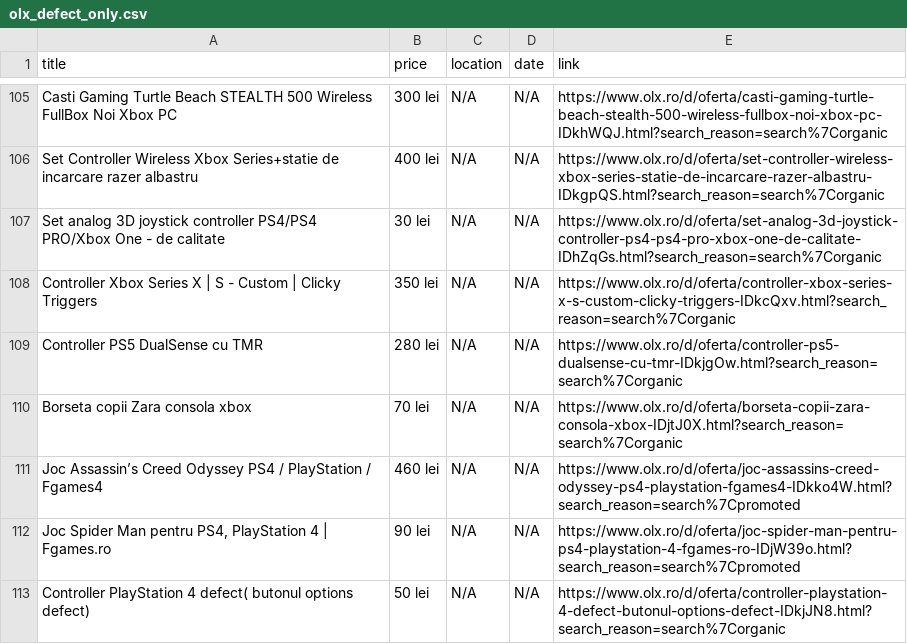
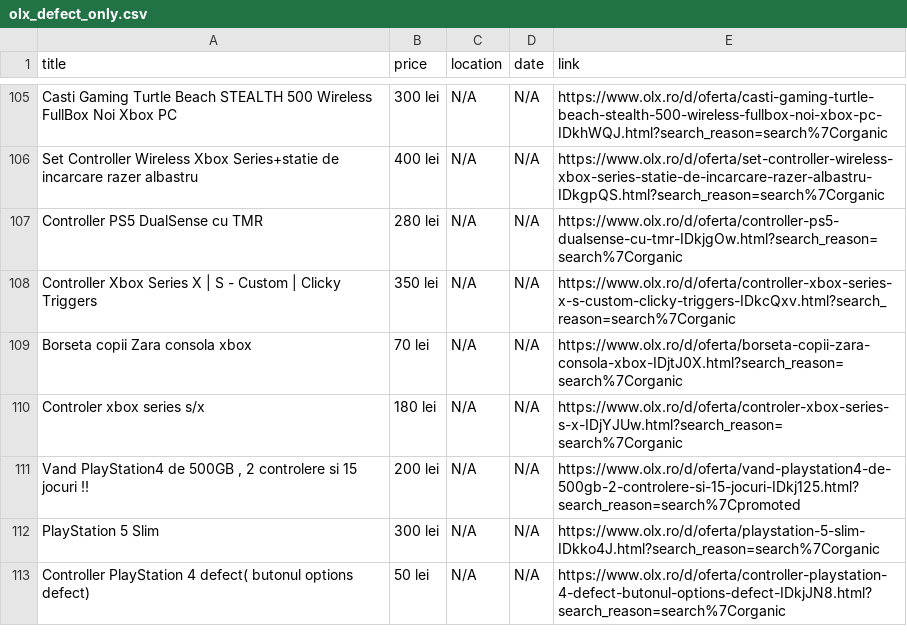
Before and after one commit to Stefan-Szabo/olx-scraper, a CSV file: olx_defect_only.csv, drawn as a sheet; only a part is shown, gaps mark what is left out; removed rows and columns are numbered as before the commit, all else as after; the diff covers the shown part only; the diff names each change by its address in the sheet, - before the commit and + after, or states it on an @@ line.

```diff
--- a/olx_defect_only.csv
+++ b/olx_defect_only.csv
-A107 (title): Set analog 3D joystick controller PS4/PS4 PRO/Xbox One - de calitate
+A107 (title): Controller PS5 DualSense cu TMR
-B107 (price): 30 lei
+B107 (price): 280 lei
-E107 (link): https://www.olx.ro/d/oferta/set-analog-3d-joystick-controller-ps4-ps4-pro-xbox-one-de-calitate-IDhZqGs.html?search_reason=search%7Corganic
+E107 (link): https://www.olx.ro/d/oferta/controller-ps5-dualsense-cu-tmr-IDkjgOw.html?search_reason=search%7Corganic
-row 109: Controller PS5 DualSense cu TMR | 280 lei | N/A | N/A | https://www.olx.ro/d/oferta/controller-ps5-dualsense-cu-tmr-IDkjgOw.html?search_reason=search%7Corganic
@@ row 111 moved to row 119: Joc Assassin’s Creed Odyssey PS4 / PlayS… @@
-A110 (title): Joc Spider Man pentru PS4, PlayStation 4 | Fgames.ro
+A110 (title): Controler xbox series s/x
-B110 (price): 90 lei
+B110 (price): 180 lei
-E110 (link): https://www.olx.ro/d/oferta/joc-spider-man-pentru-ps4-playstation-4-fgames-ro-IDjW39o.html?search_reason=search%7Cpromoted
+E110 (link): https://www.olx.ro/d/oferta/controler-xbox-series-s-x-IDjYJUw.html?search_reason=search%7Corganic
+row 111: Vand PlayStation4 de 500GB , 2 controlere si 15 jocuri ‼ | 200 lei | N/A | N/A | https://www.olx.ro/d/oferta/vand-playstation4-de-500gb-2-controlere-si-15-jocuri-IDkj125.html?search_reason=search%7Cpromoted
@@ row 114 moved to row 112: PlayStation 5 Slim @@
```
Also changed, not shown: 5 added rows, 2 removed rows, 39 moved rows and 9 edited cells elsewhere in this file, 1 other file.
